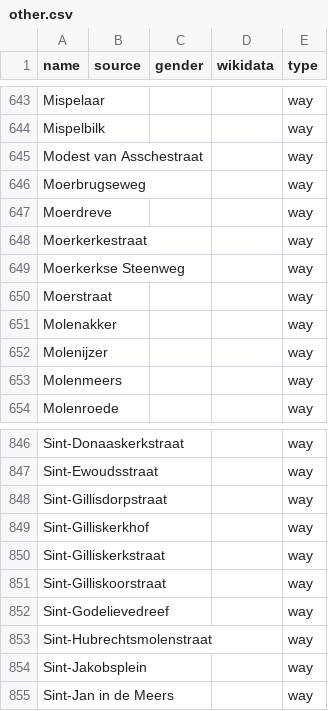
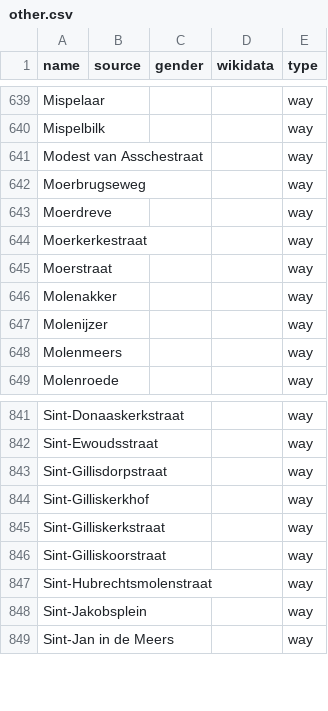
Before and after one commit to EqualStreetNames/equalstreetnames-brugge, a CSV file: data/other.csv, drawn as a sheet; only a part is shown, gaps mark what is left out; the diff covers the shown part only; the diff names each change by its address in the sheet, - before the commit and + after, or states it on an @@ line.

```diff
--- a/data/other.csv
+++ b/data/other.csv
-row 649: Moerkerkse Steenweg |  |  |  | way
-row 852: Sint-Godelievedreef |  |  |  | way
```
Also changed, not shown: 6 removed rows elsewhere in this file, data/gender.csv, 2 other files.
